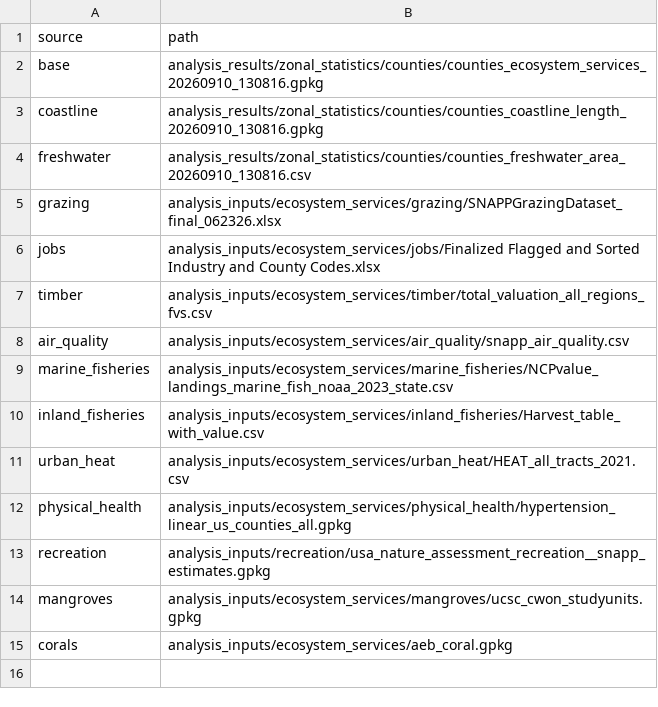
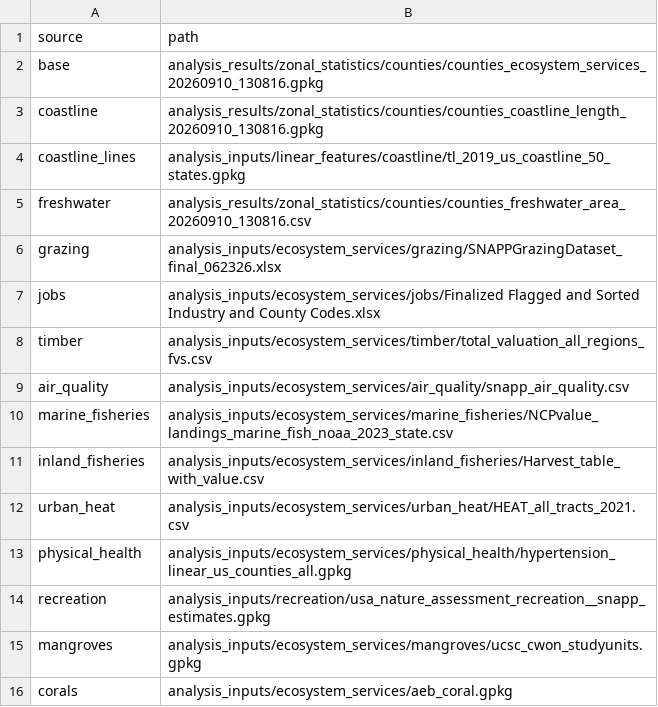
Before and after one commit to springinnovate/snapp_nature_assesssments-, a CSV file: data/workflow_assets/county_integration/sources.csv, drawn as a sheet; the diff names each change by its address in the sheet, - before the commit and + after, or states it on an @@ line.

```diff
--- a/data/workflow_assets/county_integration/sources.csv
+++ b/data/workflow_assets/county_integration/sources.csv
+row 4: coastline_lines | analysis_inputs/linear_features/coastline/tl_2019_us_coastline_50_states.gpkg
```
Also changed, not shown: 4 other files.
